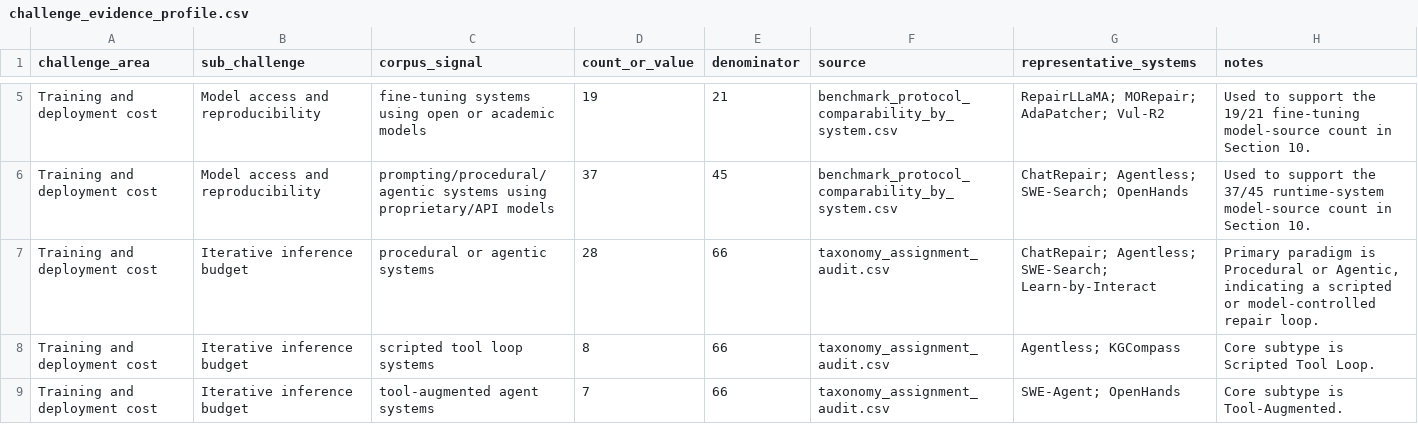
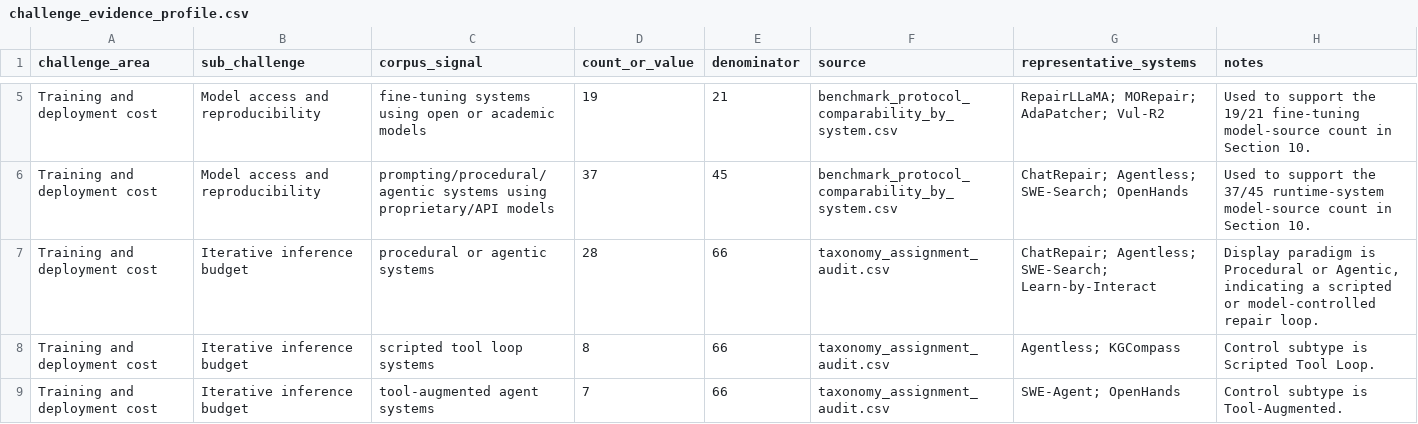
Before and after one commit to GLEAM-Lab/ProgramRepair, a CSV file: artifact/challenge_evidence_profile.csv, drawn as a sheet; only a part is shown, gaps mark what is left out; the diff covers the shown part only.

```diff
--- a/artifact/challenge_evidence_profile.csv
+++ b/artifact/challenge_evidence_profile.csv
@@ -6,4 +6,4 @@ Training and deployment cost,Model access and reproducibility,fine-tuning system
 Training and deployment cost,Model access and reproducibility,prompting/procedural/agentic systems using proprietary/API models,37,45,benchmark_protocol_comparability_by_system.csv,"ChatRepair; Agentless; SWE-Search; OpenHands","Used to support the 37/45 runtime-system model-source count in Section 10."
-Training and deployment cost,Iterative inference budget,procedural or agentic systems,28,66,taxonomy_assignment_audit.csv,"ChatRepair; Agentless; SWE-Search; Learn-by-Interact","Primary paradigm is Procedural or Agentic, indicating a scripted or model-controlled repair loop."
-Training and deployment cost,Iterative inference budget,scripted tool loop systems,8,66,taxonomy_assignment_audit.csv,"Agentless; KGCompass","Core subtype is Scripted Tool Loop."
-Training and deployment cost,Iterative inference budget,tool-augmented agent systems,7,66,taxonomy_assignment_audit.csv,"SWE-Agent; OpenHands","Core subtype is Tool-Augmented."
+Training and deployment cost,Iterative inference budget,procedural or agentic systems,28,66,taxonomy_assignment_audit.csv,"ChatRepair; Agentless; SWE-Search; Learn-by-Interact","Display paradigm is Procedural or Agentic, indicating a scripted or model-controlled repair loop."
+Training and deployment cost,Iterative inference budget,scripted tool loop systems,8,66,taxonomy_assignment_audit.csv,"Agentless; KGCompass","Control subtype is Scripted Tool Loop."
+Training and deployment cost,Iterative inference budget,tool-augmented agent systems,7,66,taxonomy_assignment_audit.csv,"SWE-Agent; OpenHands","Control subtype is Tool-Augmented."
```
Also changed, not shown: 5 edited cells elsewhere in this file, artifact/benchmark_protocol_comparability_by_system.csv, artifact/human_taxonomy_annotation_external_pair.csv, 25 other files.
